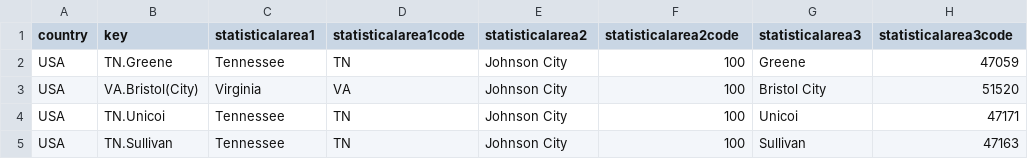
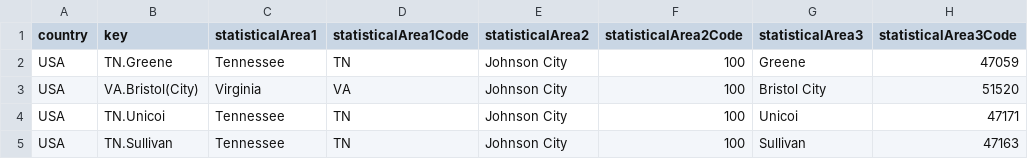
Before and after one commit to cverluise/patentcity, a CSV file: assets/statisticalareas_us.csv, drawn as a sheet; only a part is shown.

Commit message:
:memo: add case to colnames

```diff
--- a/assets/statisticalareas_us.csv
+++ b/assets/statisticalareas_us.csv
@@ -1,2 +1,2 @@
-country,key,statisticalarea1,statisticalarea1code,statisticalarea2,statisticalarea2code,statisticalarea3,statisticalarea3code
+country,key,statisticalArea1,statisticalArea1Code,statisticalArea2,statisticalArea2Code,statisticalArea3,statisticalArea3Code
 USA,TN.Greene,Tennessee,TN,Johnson City,100,Greene,47059
```
